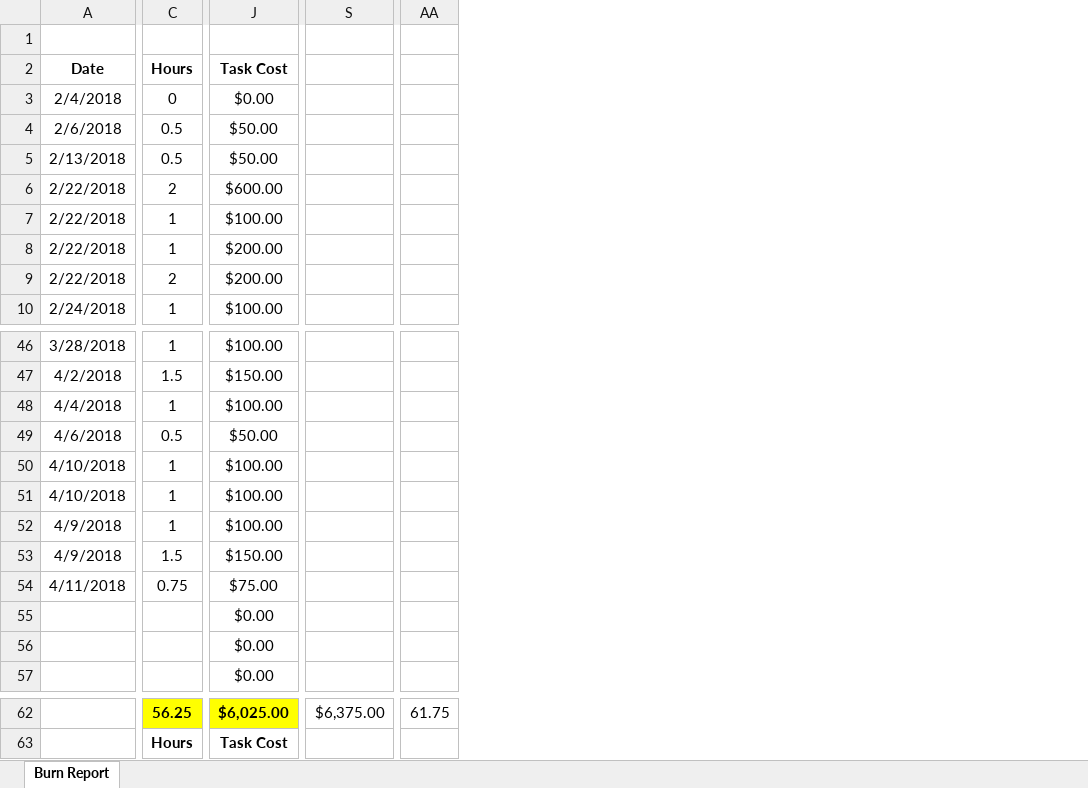
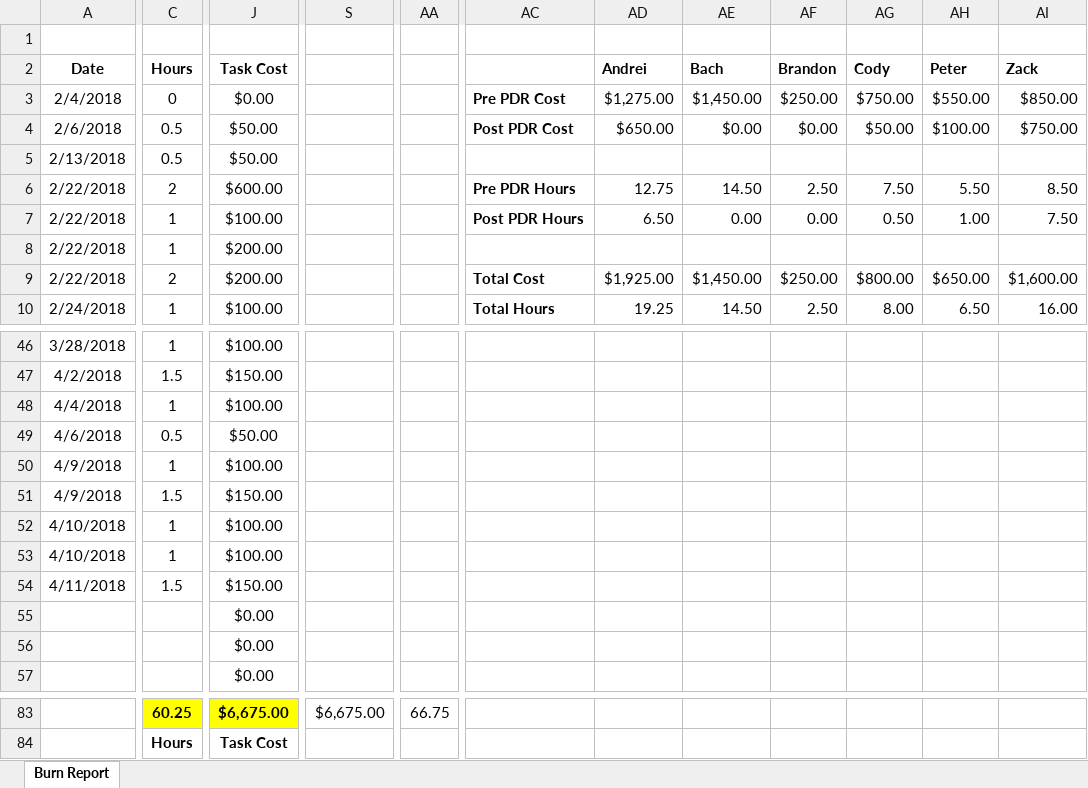
Before and after one commit to zweed4u/Embedded-Systems-Design-II, an Excel workbook: team_folder/newFolder/Project Management/Logging/Burn Report.xlsx, sheet Burn Report, drawn as a sheet; only a part is shown, gaps mark what is left out; values as stored, in another font and other column widths than the file's, no borders; conditional formats not drawn; removed rows and columns are numbered as before the commit, all else as after; rows hold the shown columns only; the diff covers the shown part only; the diff names each change by its address in the sheet, - before the commit and + after, or states it on an @@ line.

```diff
--- a/team_folder/newFolder/Project Management/Logging/Burn Report.xlsx (sheet Burn Report)
+++ b/team_folder/newFolder/Project Management/Logging/Burn Report.xlsx (sheet Burn Report)
-column S, row 62: $6,375.00
+column S, row 83: $6,675.00
-column AA, row 62: 61.75
+column AA, row 83: 66.75
+column AC, rows 3-10: Pre PDR Cost | Post PDR Cost |  | Pre PDR Hours | Post PDR Hours |  | Total Cost | Total Hours
+column AD, rows 2-10: Andrei | $1,275.00 | $650.00 |  | 12.75 | 6.50 |  | $1,925.00 | 19.25
+column AE, rows 2-10: Bach | $1,450.00 | $0.00 |  | 14.50 | 0.00 |  | $1,450.00 | 14.50
+column AF, rows 2-10: Brandon | $250.00 | $0.00 |  | 2.50 | 0.00 |  | $250.00 | 2.50
+column AG, rows 2-10: Cody | $750.00 | $50.00 |  | 7.50 | 0.50 |  | $800.00 | 8.00
+column AH, rows 2-10: Peter | $550.00 | $100.00 |  | 5.50 | 1.00 |  | $650.00 | 6.50
+column AI, rows 2-10: Zack | $850.00 | $750.00 |  | 8.50 | 7.50 |  | $1,600.00 | 16.00
+row 50: 4/9/2018 | 1 | $100.00
+row 51: 4/9/2018 | 1.5 | $150.00
-A54: 4/9/2018
+A54: 4/11/2018
-C54: 1
+C54: 1.5
-J54: $100.00
+J54: $150.00
-row 53: 4/9/2018 | 1.5 | $150.00
-row 54: 4/11/2018 | 0.75 | $75.00
-C83: 56.25
+C83: 60.25
-J83: $6,025.00
+J83: $6,675.00
```
Also changed, not shown: 21 added rows, 1 added column and 10 edited cells elsewhere in this sheet, formulas that keep their value, team_folder/newFolder/Project Management/Logging/Meeting Report.xlsx.
